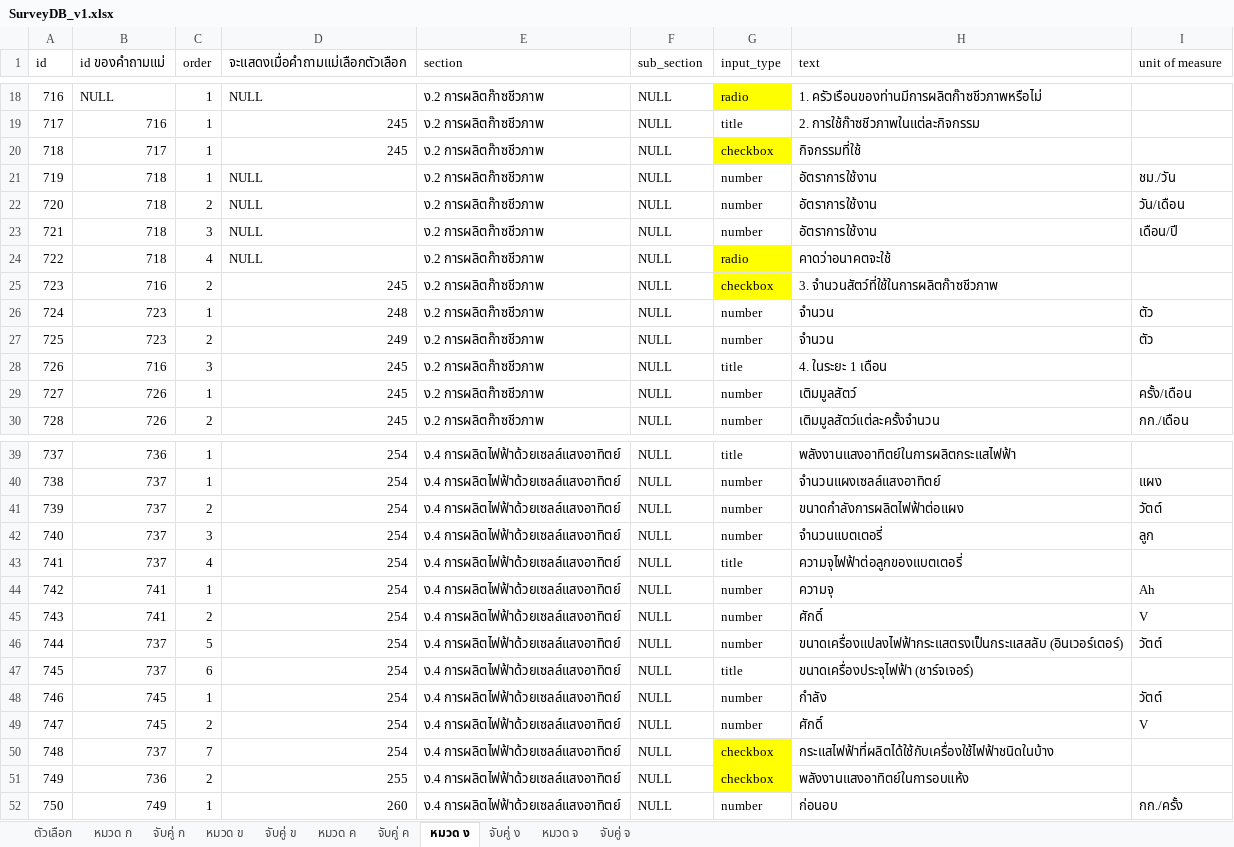
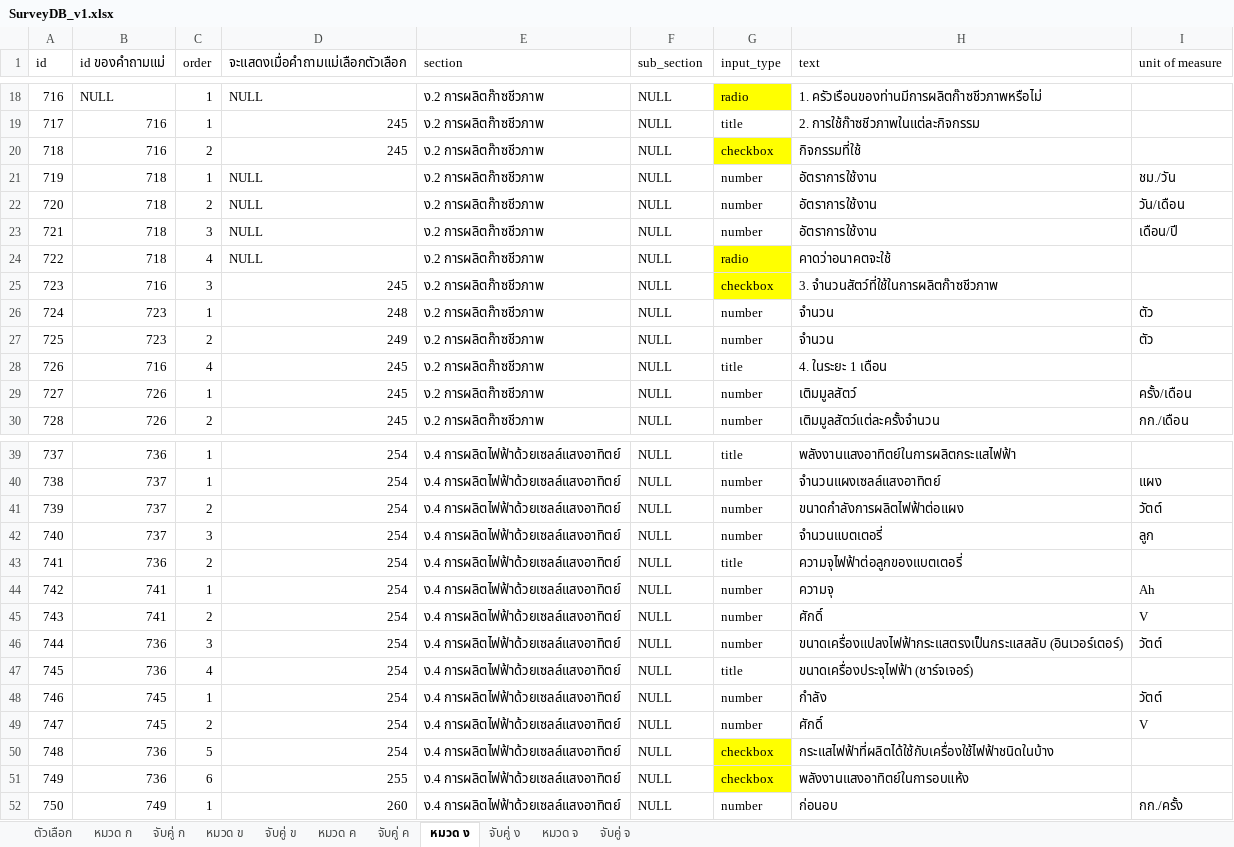
Before and after one commit to siwaphol/survey, an Excel workbook: storage/excel/SurveyDB_v1.xlsx, sheet หมวด ง, drawn as a sheet; only a part is shown, gaps mark what is left out; values as stored, in another font and other column widths than the file's, no borders; the diff names each change by its address in the sheet, - before the commit and + after, or states it on an @@ line.

```diff
--- a/storage/excel/SurveyDB_v1.xlsx (sheet หมวด ง)
+++ b/storage/excel/SurveyDB_v1.xlsx (sheet หมวด ง)
-B20 (id ของคำถามแม่): 717
+B20 (id ของคำถามแม่): 716
-C20 (order): 1
+C20 (order): 2
-C25 (order): 2
+C25 (order): 3
-C28 (order): 3
+C28 (order): 4
-B43 (id ของคำถามแม่): 737
+B43 (id ของคำถามแม่): 736
-C43 (order): 4
+C43 (order): 2
-B46:B47 (id ของคำถามแม่): 737
+B46:B47 (id ของคำถามแม่): 736
-C46 (order): 5
+C46 (order): 3
-C47 (order): 6
+C47 (order): 4
-B50 (id ของคำถามแม่): 737
+B50 (id ของคำถามแม่): 736
-C50 (order): 7
+C50 (order): 5
-C51 (order): 2
+C51 (order): 6
```
Also changed, not shown: sheet จับคู่ ข, sheet หมวด ค, sheet หมวด จ, sheet หมวด ข, sheet หมวด ก, 2 other files.
